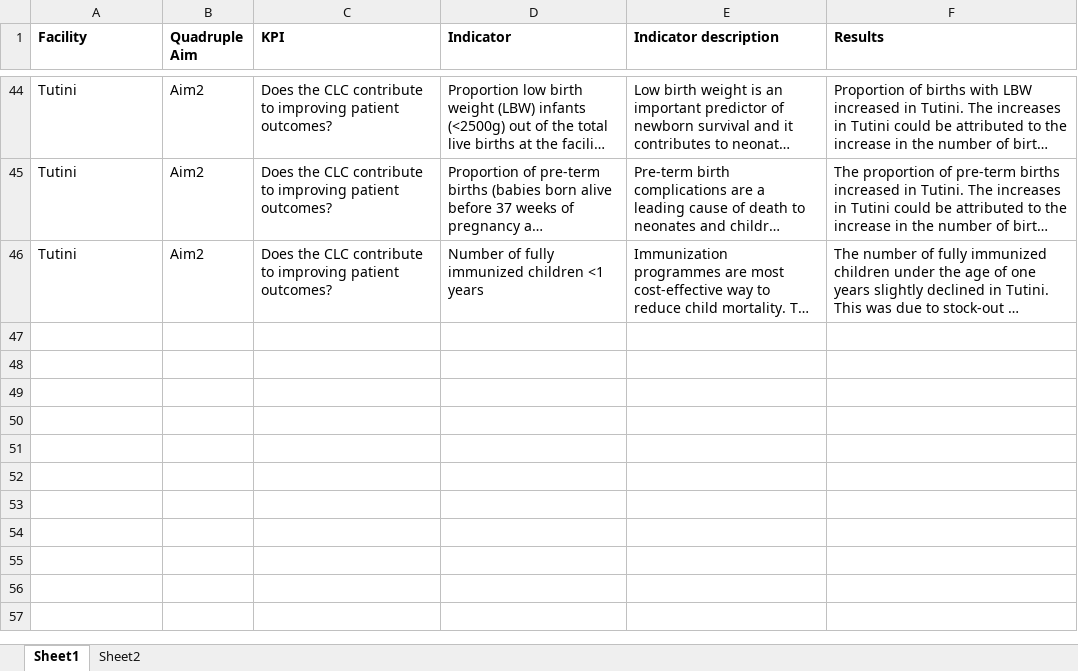
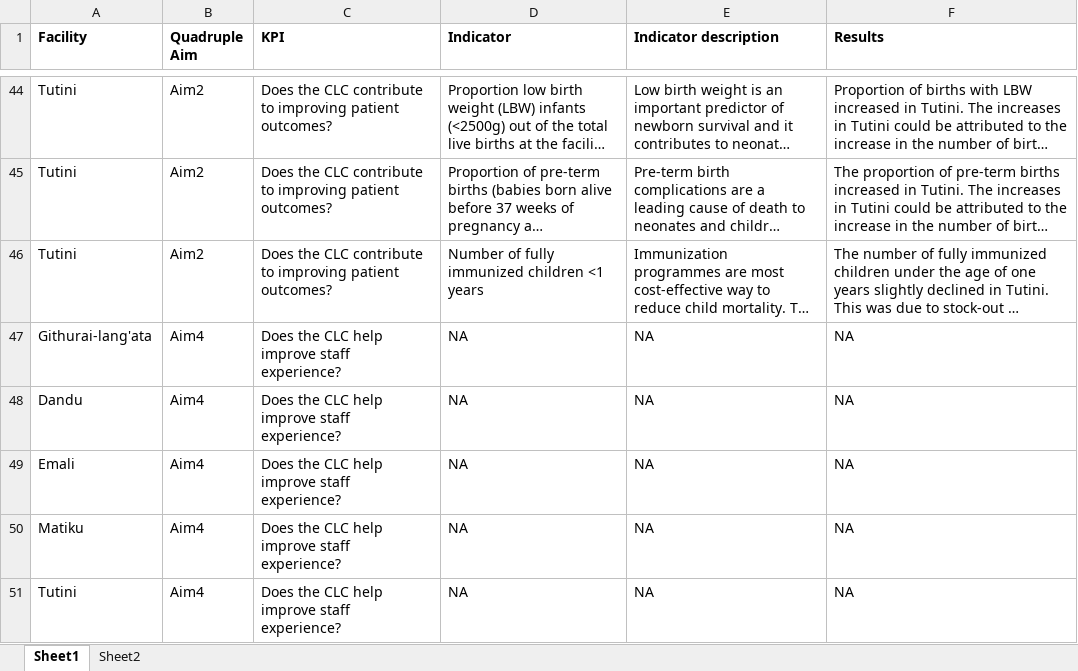
Before and after one commit to kariukikimani/PHC_FEB2022_Version_Three, an Excel workbook: data/Kenya KPI dashboard notes.xlsx, sheet Sheet1, drawn as a sheet; only a part is shown, gaps mark what is left out; long unchanged cells end in …; values as stored, in another font and other column widths than the file's, no borders; the diff covers the shown part only; the diff names each change by its address in the sheet, - before the commit and + after, or states it on an @@ line.

Commit message:
CPCS DASHBOARD 25.06.2021

```diff
--- a/data/Kenya KPI dashboard notes.xlsx (sheet Sheet1)
+++ b/data/Kenya KPI dashboard notes.xlsx (sheet Sheet1)
+row 47: Githurai-lang'ata | Aim4 | Does the CLC help improve staff experience? | NA | NA | NA
+row 48: Dandu | Aim4 | Does the CLC help improve staff experience? | NA | NA | NA
+row 49: Emali | Aim4 | Does the CLC help improve staff experience? | NA | NA | NA
+row 50: Matiku | Aim4 | Does the CLC help improve staff experience? | NA | NA | NA
+row 51: Tutini | Aim4 | Does the CLC help improve staff experience? | NA | NA | NA
```
Also changed, not shown: 5 added rows elsewhere in this sheet, 11 other files.
